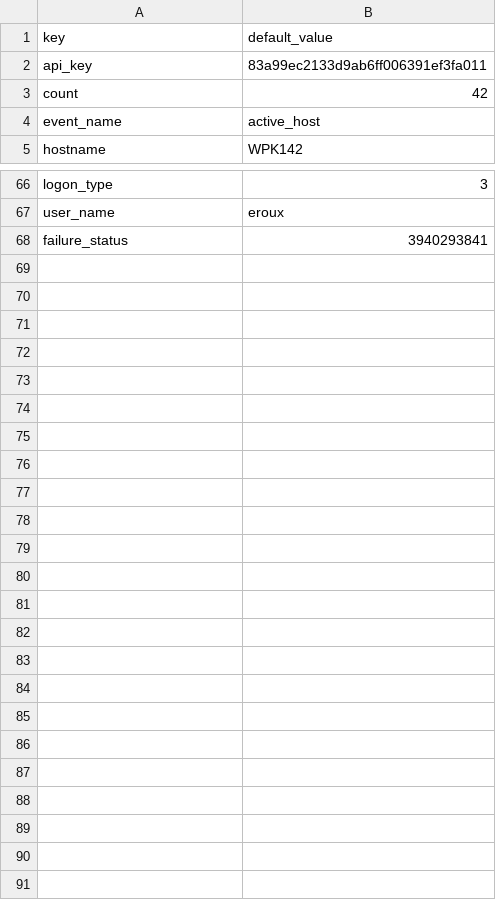
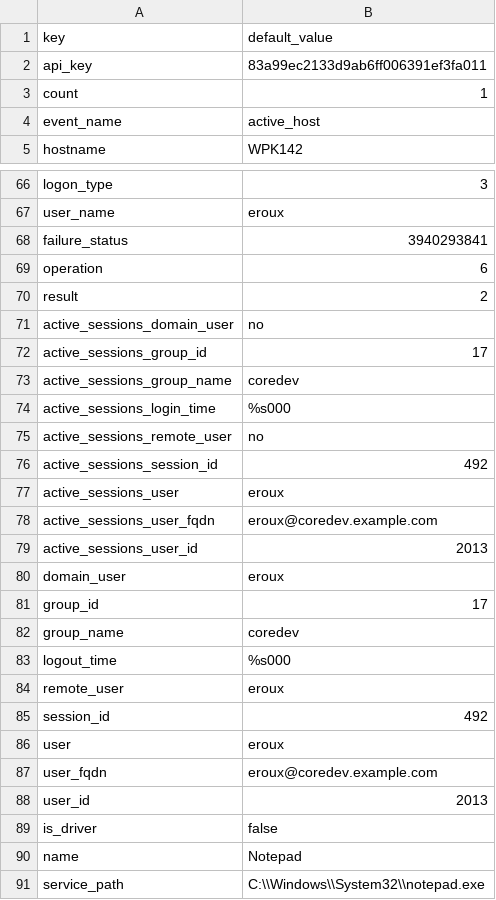
Before and after one commit to DevoInc/pCraft, a CSV file: pkg/available/Bitdefender/templates/bitdefender/agent/default.csv, drawn as a sheet; only a part is shown, gaps mark what is left out; the diff covers the shown part only.

Commit message:
Adding more templates

```diff
--- a/pkg/available/Bitdefender/templates/bitdefender/agent/default.csv
+++ b/pkg/available/Bitdefender/templates/bitdefender/agent/default.csv
@@ -2,3 +2,3 @@ key,default_value
 api_key,83a99ec2133d9ab6ff006391ef3fa011
-count,42
+count,1
 event_name,active_host
@@ -68 +68,24 @@ user_name,eroux
 failure_status,3940293841
+operation,6
+result,2
+active_sessions_domain_user,no
+active_sessions_group_id,17
+active_sessions_group_name,coredev
+active_sessions_login_time,%s000
+active_sessions_remote_user,no
+active_sessions_session_id,492
+active_sessions_user,eroux
+active_sessions_user_fqdn,eroux@coredev.example.com
+active_sessions_user_id,2013
+domain_user,eroux
+group_id,17
+group_name,coredev
+logout_time,%s000
+remote_user,eroux
+session_id,492
+user,eroux
+user_fqdn,eroux@coredev.example.com
+user_id,2013
+is_driver,false
+name,Notepad
+service_path,C:\\Windows\\System32\\notepad.exe
```
Also changed, not shown: 1 edited cell elsewhere in this file, 9 other files.
